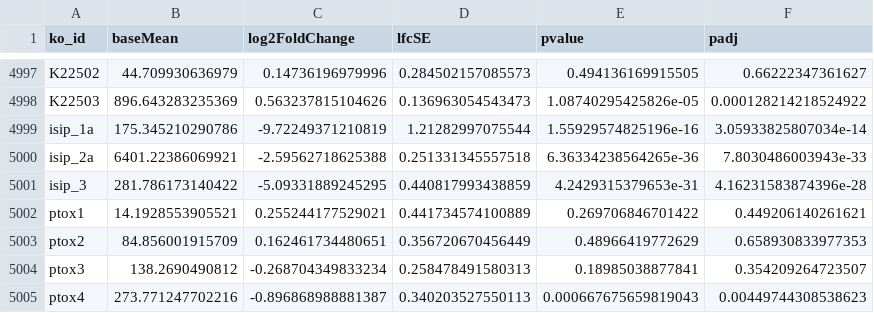
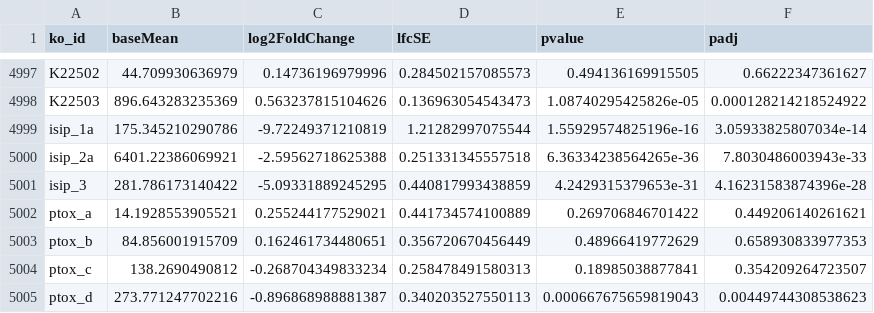
Before and after one commit to CohenLabUGA/SAB_isolates, a CSV file: expression_analysis/de_res_files/lfc6.AvL.kegg.csv, drawn as a sheet; only a part is shown, gaps mark what is left out.

```diff
--- a/expression_analysis/de_res_files/lfc6.AvL.kegg.csv
+++ b/expression_analysis/de_res_files/lfc6.AvL.kegg.csv
@@ -5001,5 +5001,5 @@
 "isip_3",281.786173140422,-5.09331889245295,0.440817993438859,4.2429315379653e-31,4.16231583874396e-28
-"ptox1",14.1928553905521,0.255244177529021,0.441734574100889,0.269706846701422,0.449206140261621
-"ptox2",84.856001915709,0.162461734480651,0.356720670456449,0.48966419772629,0.658930833977353
-"ptox3",138.2690490812,-0.268704349833234,0.258478491580313,0.18985038877841,0.354209264723507
-"ptox4",273.771247702216,-0.896868988881387,0.340203527550113,0.000667675659819043,0.00449744308538623
+"ptox_a",14.1928553905521,0.255244177529021,0.441734574100889,0.269706846701422,0.449206140261621
+"ptox_b",84.856001915709,0.162461734480651,0.356720670456449,0.48966419772629,0.658930833977353
+"ptox_c",138.2690490812,-0.268704349833234,0.258478491580313,0.18985038877841,0.354209264723507
+"ptox_d",273.771247702216,-0.896868988881387,0.340203527550113,0.000667675659819043,0.00449744308538623
```
Also changed, not shown: expression_analysis/de_res_files/lfc13.AvL.kegg.csv, expression_analysis/de_res_files/lfc6.HvL.kegg.csv, 21 other files.
